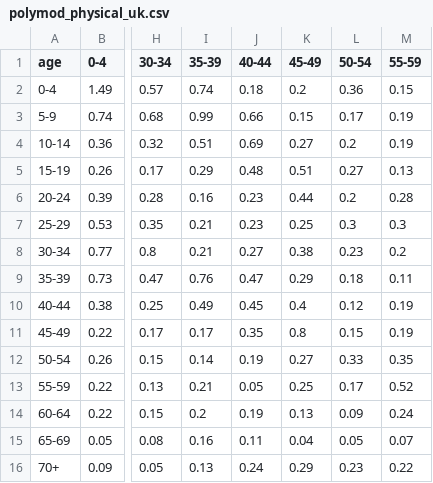
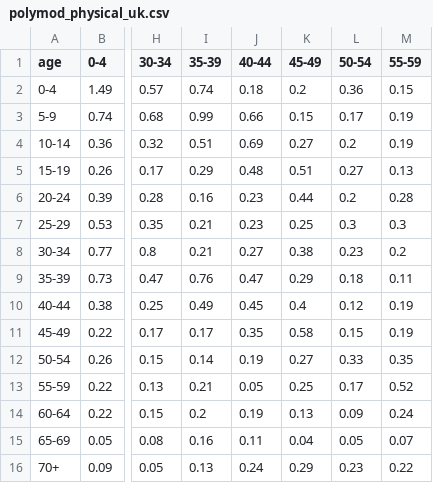
Before and after one commit to lshtm-vimc/dynamice, a CSV file: data-raw/polymod_physical_uk.csv, drawn as a sheet; only a part is shown, gaps mark what is left out; the diff names each change by its address in the sheet, - before the commit and + after, or states it on an @@ line.

Commit message:
adjust contact reciprocity and use all-contact POLYMOD data

```diff
--- a/data-raw/polymod_physical_uk.csv
+++ b/data-raw/polymod_physical_uk.csv
-K11 (45-49): 0.8
+K11 (45-49): 0.58
```
Also changed, not shown: 3 other files.
